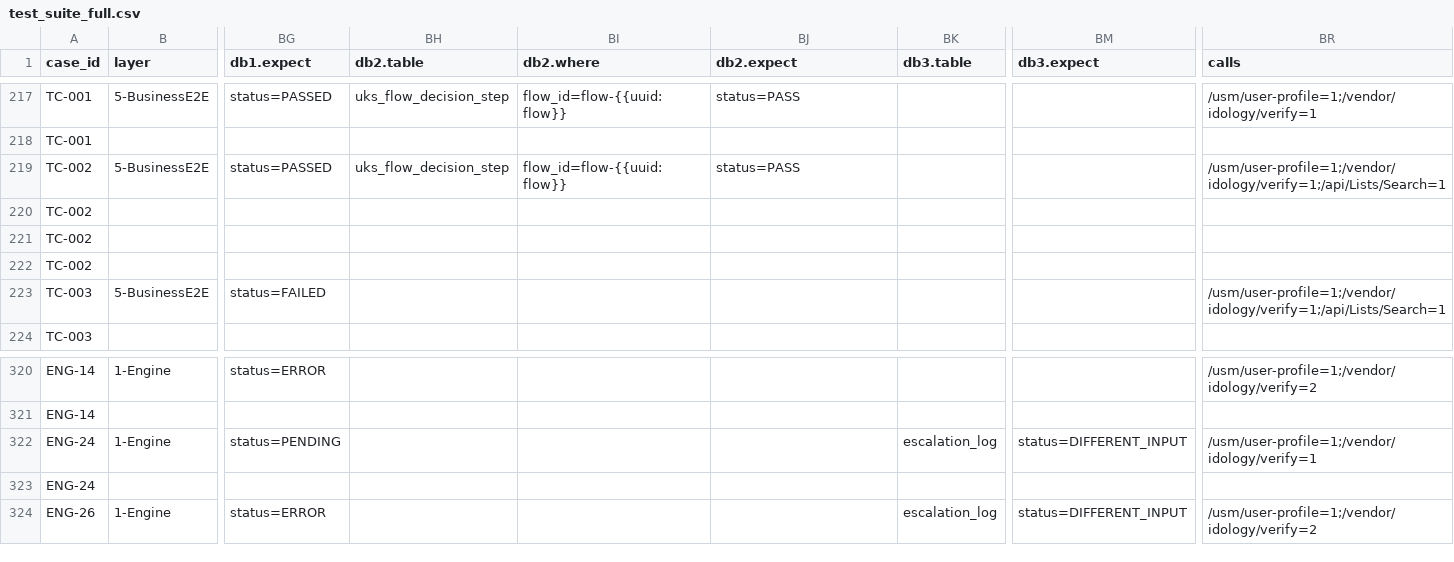
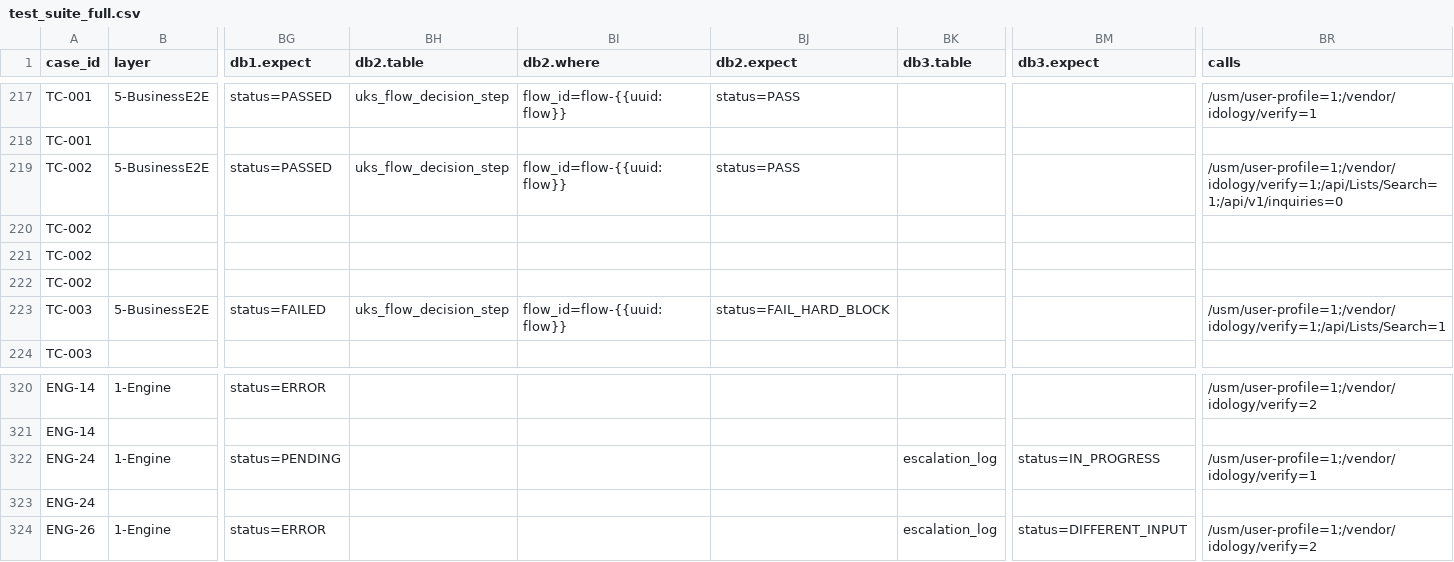
Before and after one commit to BrightMoney-AI/brightmoney-mock-uks, a CSV file: data/test_suite_full.csv, drawn as a sheet; only a part is shown, gaps mark what is left out; the diff covers the shown part only; the diff names each change by its address in the sheet, - before the commit and + after, or states it on an @@ line.

```diff
--- a/data/test_suite_full.csv
+++ b/data/test_suite_full.csv
-BR219 (calls): /usm/user-profile=1;/vendor/idology/verify=1;/api/Lists/Search=1
+BR219 (calls): /usm/user-profile=1;/vendor/idology/verify=1;/api/Lists/Search=1;/api/v1/inquiries=0
-BH223 (db2.table): (empty)
+BH223 (db2.table): uks_flow_decision_step
-BI223 (db2.where): (empty)
+BI223 (db2.where): flow_id=flow-{{uuid:flow}}
-BJ223 (db2.expect): (empty)
+BJ223 (db2.expect): status=FAIL_HARD_BLOCK
-BM322 (db3.expect): status=DIFFERENT_INPUT
+BM322 (db3.expect): status=IN_PROGRESS
```
Also changed, not shown: 10 added rows, 2 removed rows and 16 edited cells elsewhere in this file.
